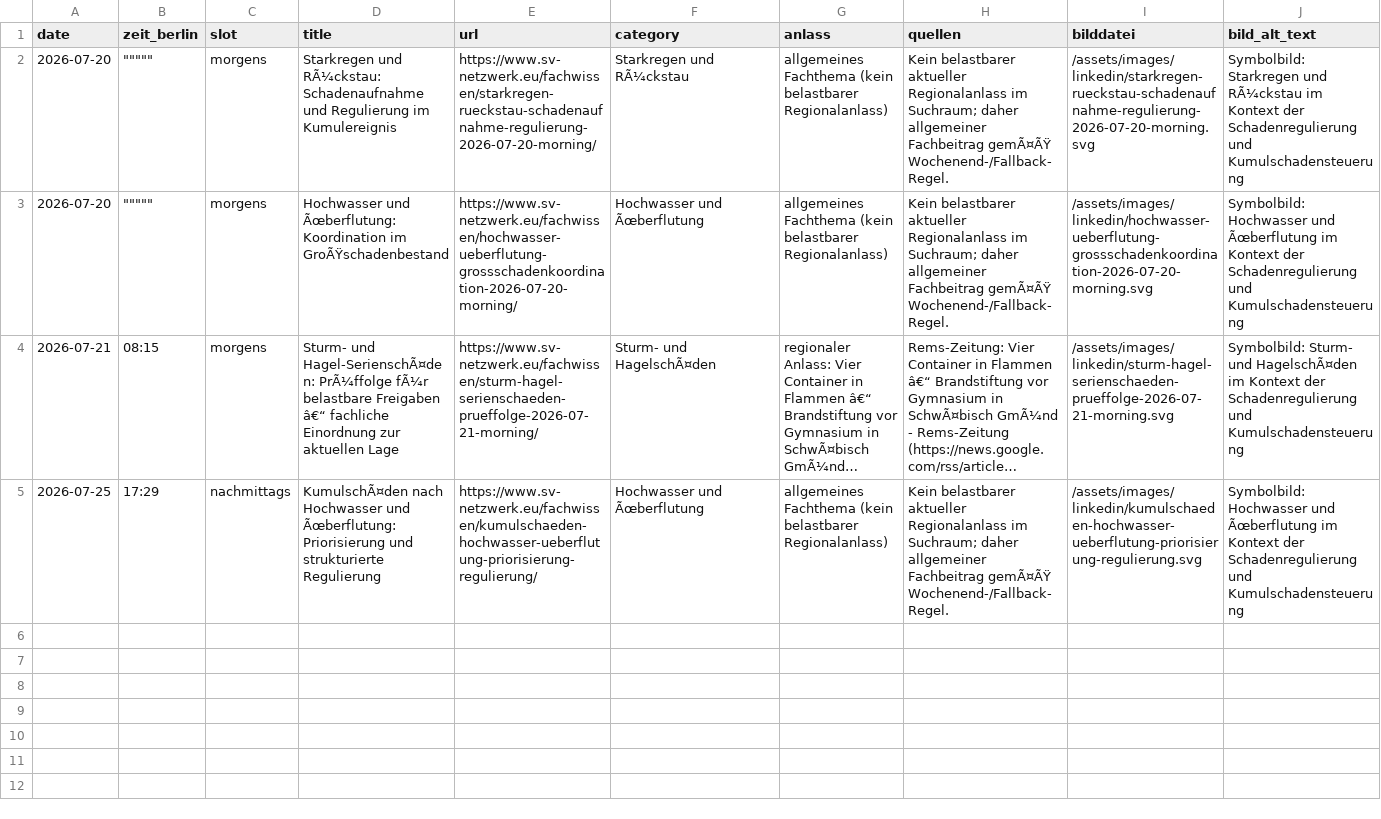
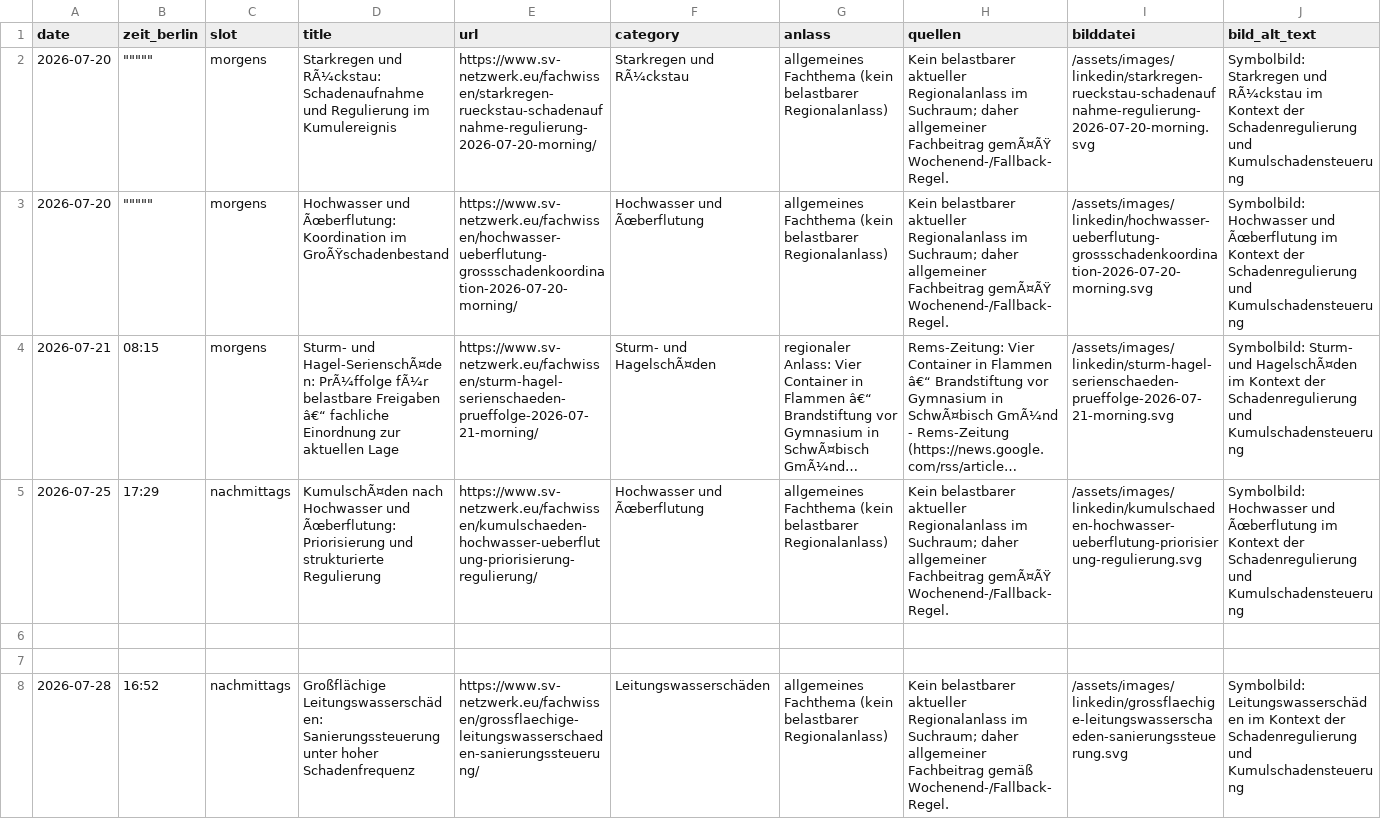
Before and after one commit to Chris-GD13/sv-netzwerk, a CSV file: sv-netzwerk/docs/fachbeitrag-veroeffentlichungsprotokoll.csv, drawn as a sheet; only a part is shown; long unchanged cells end in …; rows hold the shown columns only; the diff names each change by its address in the sheet, - before the commit and + after, or states it on an @@ line.

```diff
--- a/sv-netzwerk/docs/fachbeitrag-veroeffentlichungsprotokoll.csv
+++ b/sv-netzwerk/docs/fachbeitrag-veroeffentlichungsprotokoll.csv
+row 6: (empty)
+row 7: (empty)
+row 8: 2026-07-28 | 16:52 | nachmittags | Großflächige Leitungswasserschäden: Sanierungssteuerung unter hoher Schadenfrequenz | https://www.sv-netzwerk.eu/fachwissen/grossflaechige-leitungswasserschaeden-sanierungssteuerung/ | Leitungswasserschäden | allgemeines Fachthema (kein belastbarer Regionalanlass) | Kein belastbarer aktueller Regionalanlass im Suchraum; daher allgemeiner Fachbeitrag gemäß Wochenend-/Fallback-Regel. | /assets/images/linkedin/grossflaechige-leitungswasserschaeden-sanierungssteuerung.svg | Symbolbild: Leitungswasserschäden im Kontext der Schadenregulierung und Kumulschadensteuerung
```
Also changed, not shown: 10 other files.
